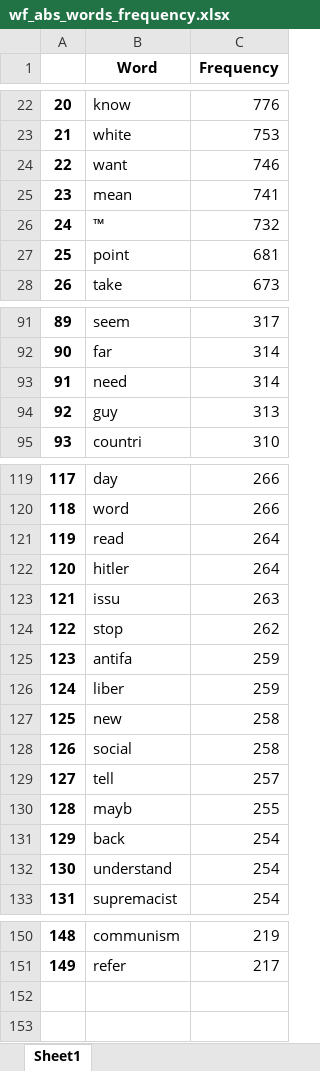
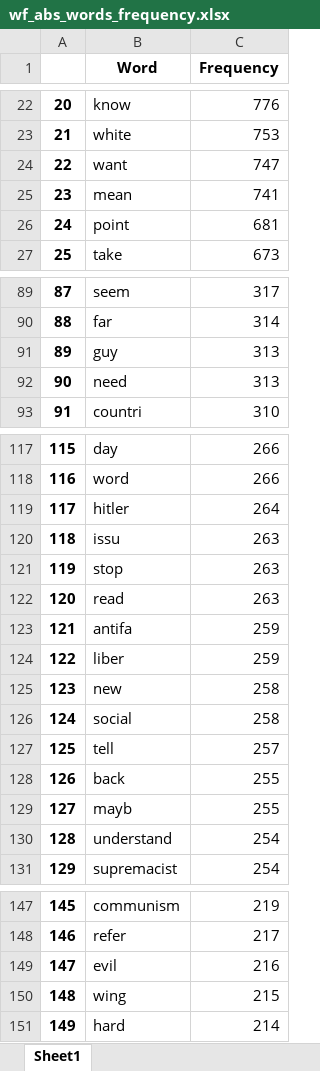
Before and after one commit to ga-95/history_videogame, an Excel workbook: wf_abs_words_frequency.xlsx, sheet Sheet1, drawn as a sheet; only a part is shown, gaps mark what is left out; values as stored, in another font and other column widths than the file's, no borders; removed rows and columns are numbered as before the commit, all else as after; the diff covers the shown part only; the diff names each change by its address in the sheet, - before the commit and + after, or states it on an @@ line.

```diff
--- a/wf_abs_words_frequency.xlsx (sheet Sheet1)
+++ b/wf_abs_words_frequency.xlsx (sheet Sheet1)
-C24 (Frequency): 746
+C24 (Frequency): 747
-row 26: 24 | ™ | 732
@@ column A renumbered between rows 26 and 148 @@
-row 93: 91 | need | 314
+row 92: 90 | need | 313
-row 121: 119 | read | 264
-C121 (Frequency): 262
+C121 (Frequency): 263
+row 122: 120 | read | 263
+row 128: 126 | back | 255
-row 131: 129 | back | 254
+row 149: 147 | evil | 216
+row 150: 148 | wing | 215
+row 151: 149 | hard | 214
```
Also changed, not shown: 2 removed rows and 4 edited cells elsewhere in this sheet, civ_abs_words_frequency.xlsx, civ_bigram.xlsx, 11 other files.
